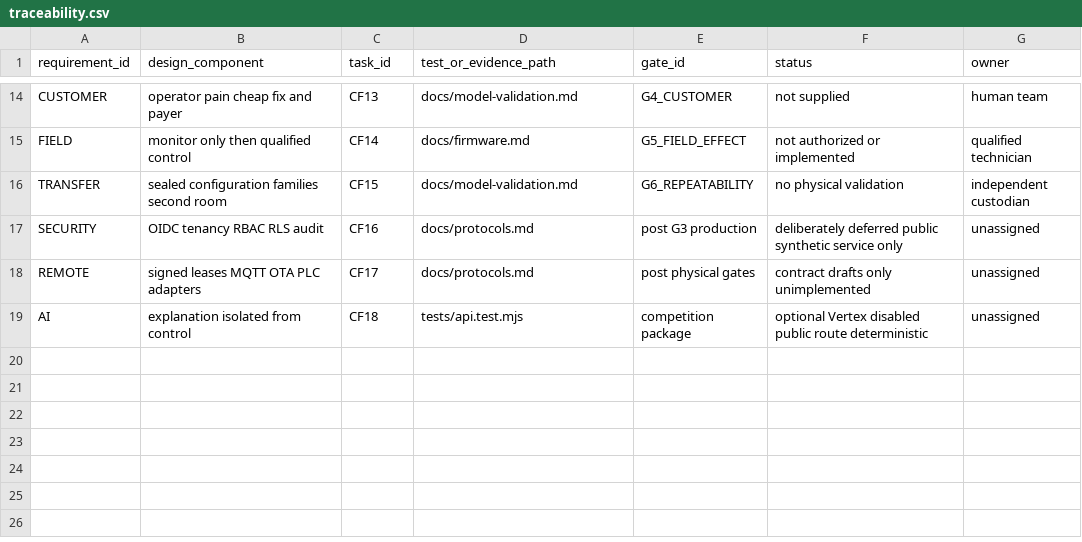
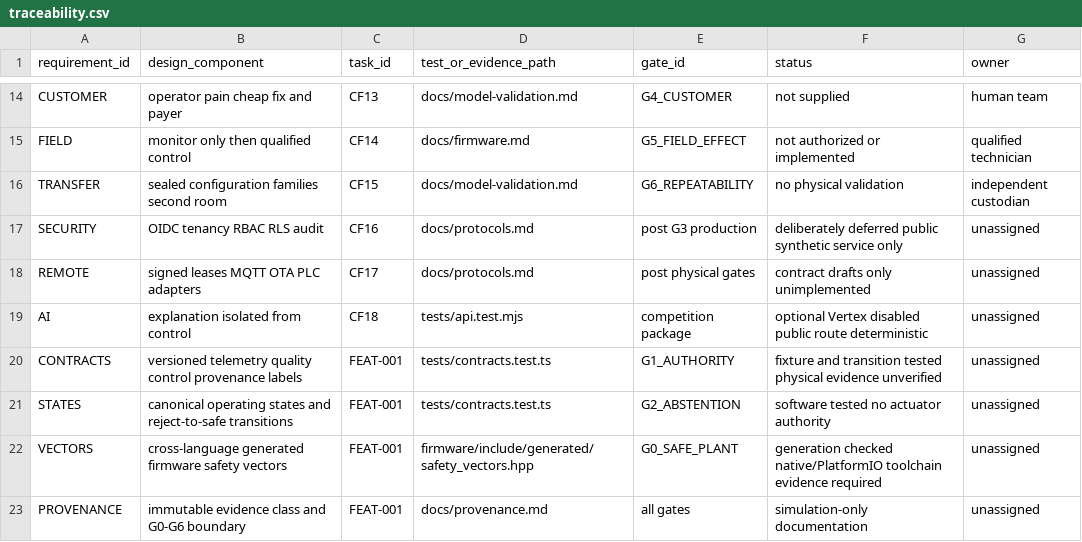
Before and after one commit to Shyamistic/Coldflow-control-lab, a CSV file: docs/traceability.csv, drawn as a sheet; only a part is shown, gaps mark what is left out; the diff names each change by its address in the sheet, - before the commit and + after, or states it on an @@ line.

Commit message:
feat: add versioned simulation contracts

```diff
--- a/docs/traceability.csv
+++ b/docs/traceability.csv
+row 20: CONTRACTS | versioned telemetry quality control provenance labels | FEAT-001 | tests/contracts.test.ts | G1_AUTHORITY | fixture and transition tested physical evidence unverified | unassigned
+row 21: STATES | canonical operating states and reject-to-safe transitions | FEAT-001 | tests/contracts.test.ts | G2_ABSTENTION | software tested no actuator authority | unassigned
+row 22: VECTORS | cross-language generated firmware safety vectors | FEAT-001 | firmware/include/generated/safety_vectors.hpp | G0_SAFE_PLANT | generation checked native/PlatformIO toolchain evidence required | unassigned
+row 23: PROVENANCE | immutable evidence class and G0-G6 boundary | FEAT-001 | docs/provenance.md | all gates | simulation-only documentation | unassigned
```
Also changed, not shown: 29 other files.
